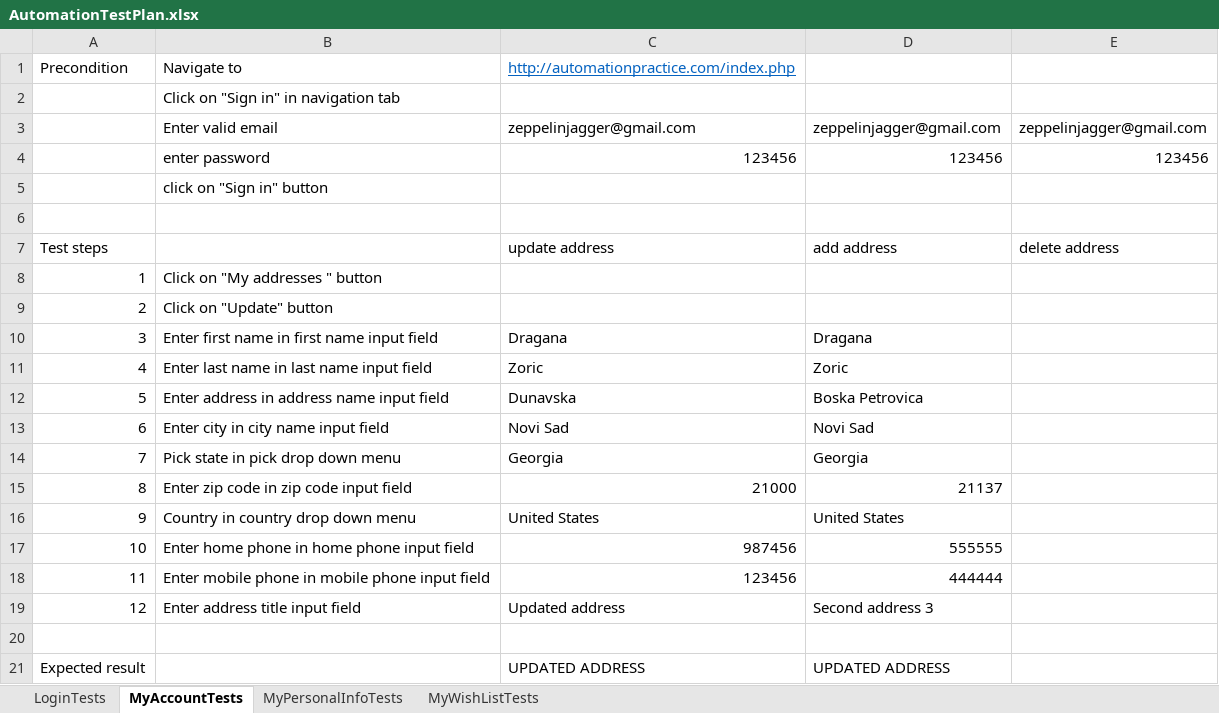
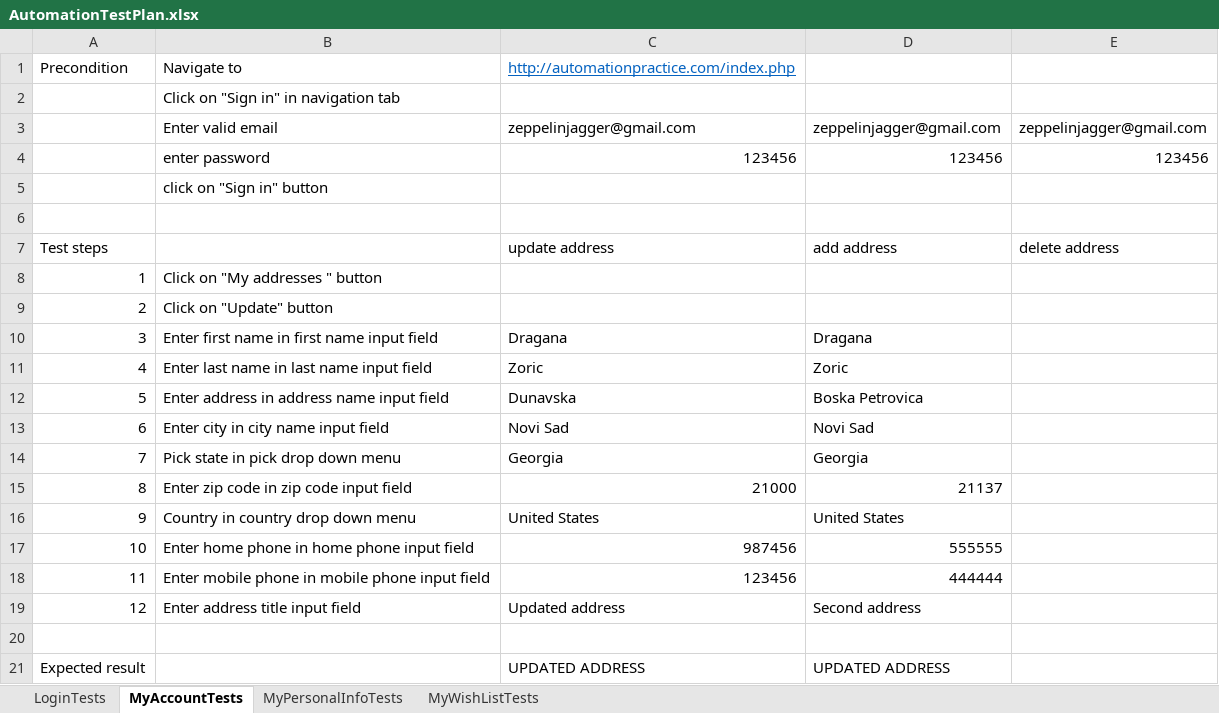
Before and after one commit to DraganaZoric/SeleniumRepo, an Excel workbook: data/AutomationTestPlan.xlsx, sheet MyAccountTests, drawn as a sheet; values as stored, in another font and other column widths than the file's, no borders; the diff names each change by its address in the sheet, - before the commit and + after, or states it on an @@ line.

```diff
--- a/data/AutomationTestPlan.xlsx (sheet MyAccountTests)
+++ b/data/AutomationTestPlan.xlsx (sheet MyAccountTests)
-D19: Second address 3
+D19: Second address
```
Also changed, not shown: sheet MyWishListTests, 17 other files.
